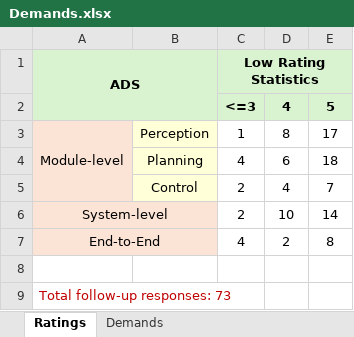
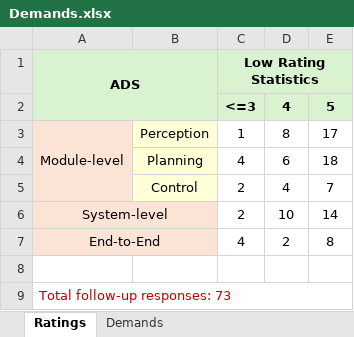
Before and after one commit to ADSTestingSurvey/ADS-Testing, an Excel workbook: Demands.xlsx, sheet Ratings, drawn as a sheet; values as stored, in another font and other column widths than the file's, no borders; the diff names each change by its address in the sheet, - before the commit and + after, or states it on an @@ line.

```diff
--- a/Demands.xlsx (sheet Ratings)
+++ b/Demands.xlsx (sheet Ratings)
-A9:C9 merged
+A9:E9 merged
```
Also changed, not shown: sheet Demands, survey_result.xlsx.
